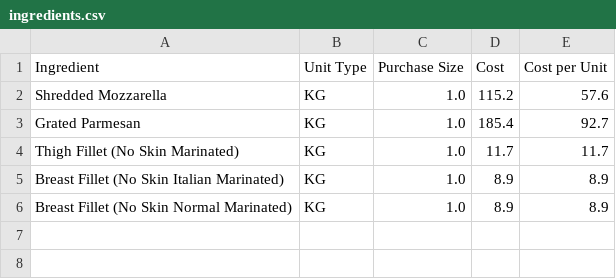
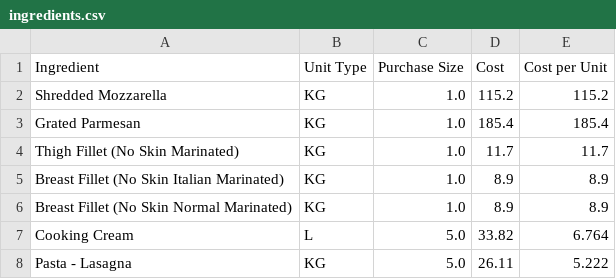
Before and after one commit to LukeCreativeInd/cleaneatscostings, a CSV file: data/ingredients.csv, drawn as a sheet.

Commit message:
Update ingredients at 2025-08-06T00:15:32.284338Z

```diff
--- a/data/ingredients.csv
+++ b/data/ingredients.csv
@@ -1,4 +1,4 @@
 Ingredient,Unit Type,Purchase Size,Cost,Cost per Unit
-Shredded Mozzarella,KG,1.0,115.2,57.6
-Grated Parmesan,KG,1.0,185.4,92.7
+Shredded Mozzarella,KG,1.0,115.2,115.2
+Grated Parmesan,KG,1.0,185.4,185.4
 Thigh Fillet (No Skin Marinated),KG,1.0,11.7,11.7
@@ -6 +6,3 @@ Breast Fillet (No Skin Italian Marinated),KG,1.0,8.9,8.9
 Breast Fillet (No Skin Normal Marinated),KG,1.0,8.9,8.9
+Cooking Cream,L,5.0,33.82,6.764
+Pasta - Lasagna,KG,5.0,26.11,5.222
```
